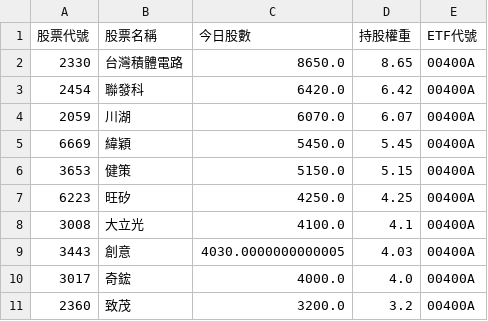
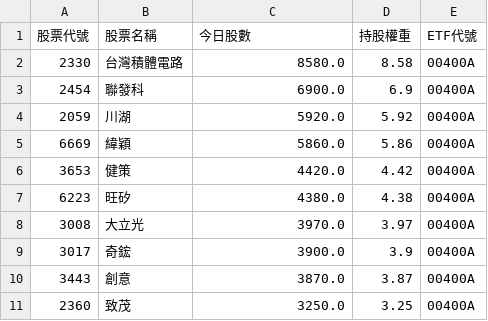
Before and after one commit to caesar263/my-etf-tracker, a CSV file: holdings_00400A.csv, drawn as a sheet.

```diff
--- a/holdings_00400A.csv
+++ b/holdings_00400A.csv
@@ -1,11 +1,11 @@
 股票代號,股票名稱,今日股數,持股權重,ETF代號
-2330,台灣積體電路,8650.0,8.65,00400A
-2454,聯發科,6420.0,6.42,00400A
-2059,川湖,6070.0,6.07,00400A
-6669,緯穎,5450.0,5.45,00400A
-3653,健策,5150.0,5.15,00400A
-6223,旺矽,4250.0,4.25,00400A
-3008,大立光,4100.0,4.1,00400A
-3443,創意,4030.0000000000005,4.03,00400A
-3017,奇鋐,4000.0,4.0,00400A
-2360,致茂,3200.0,3.2,00400A
+2330,台灣積體電路,8580.0,8.58,00400A
+2454,聯發科,6900.0,6.9,00400A
+2059,川湖,5920.0,5.92,00400A
+6669,緯穎,5860.0,5.86,00400A
+3653,健策,4420.0,4.42,00400A
+6223,旺矽,4380.0,4.38,00400A
+3008,大立光,3970.0,3.97,00400A
+3017,奇鋐,3900.0,3.9,00400A
+3443,創意,3870.0,3.87,00400A
+2360,致茂,3250.0,3.25,00400A
```
Also changed, not shown: final_analysis.csv, holdings_00984A.csv, 14 other files.
